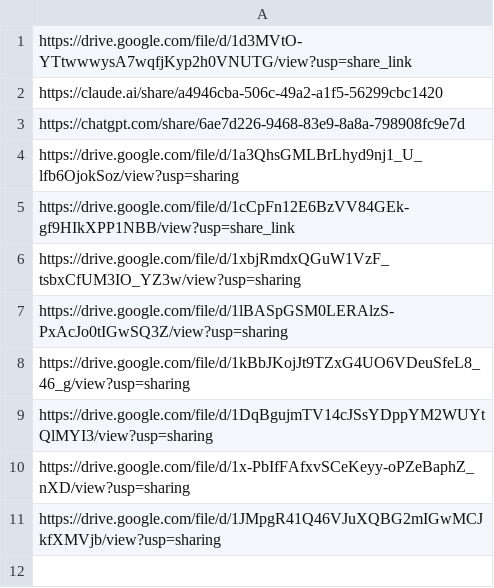
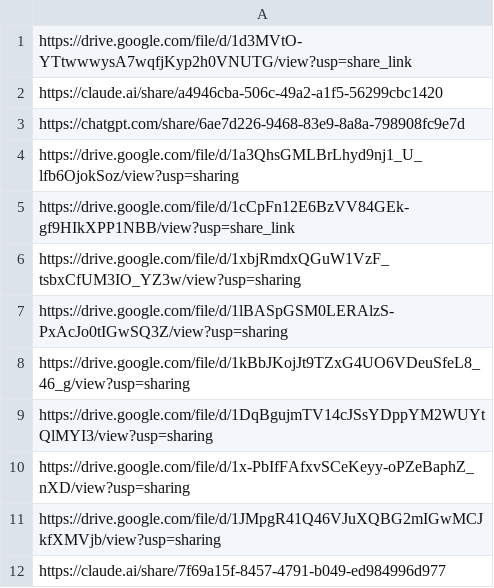
Before and after one commit to claire082915/cs409-final-project, a CSV file: llm_logs.csv, drawn as a sheet.

Commit message:
fix: added logs

```diff
--- a/llm_logs.csv
+++ b/llm_logs.csv
@@ -11 +11,2 @@ https://drive.google.com/file/d/1x-PbIfFAfxvSCeKeyy-oPZeBaphZ_nXD/view?usp=shari
 https://drive.google.com/file/d/1JMpgR41Q46VJuXQBG2mIGwMCJkfXMVjb/view?usp=sharing
+https://claude.ai/share/7f69a15f-8457-4791-b049-ed984996d977
```
